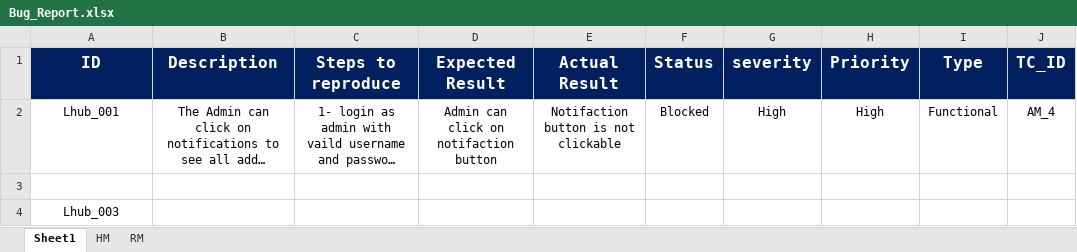
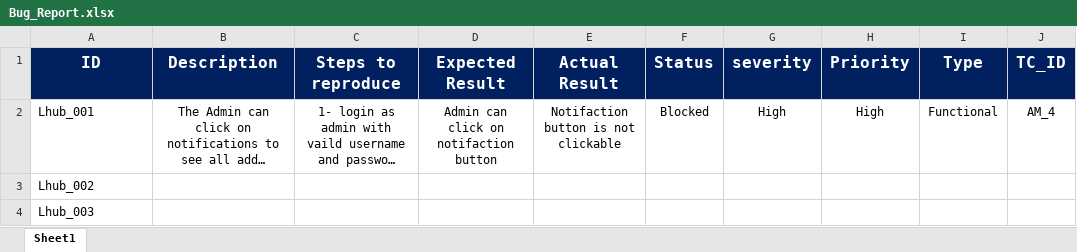
Before and after one commit to AyaMohamed/Learning-hub, an Excel workbook: Testing/Bug_Report.xlsx, sheet Sheet1, drawn as a sheet; long unchanged cells end in …; values as stored, in another font and other column widths than the file's, no borders; the diff names each change by its address in the sheet, - before the commit and + after, or states it on an @@ line.

```diff
--- a/Testing/Bug_Report.xlsx (sheet Sheet1)
+++ b/Testing/Bug_Report.xlsx (sheet Sheet1)
-sheet tab: HM
-sheet tab: RM
-A2 alignment: center
+A2 alignment: left
-A3 (ID): (empty)
+A3 (ID): Lhub_002
-A4 alignment: center
+A4 alignment: left
```
